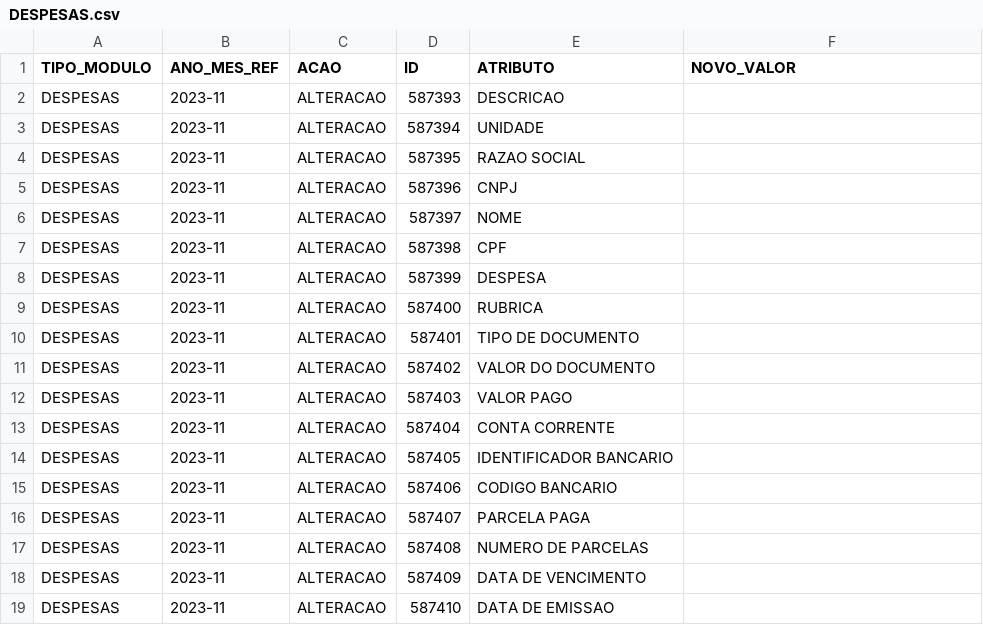
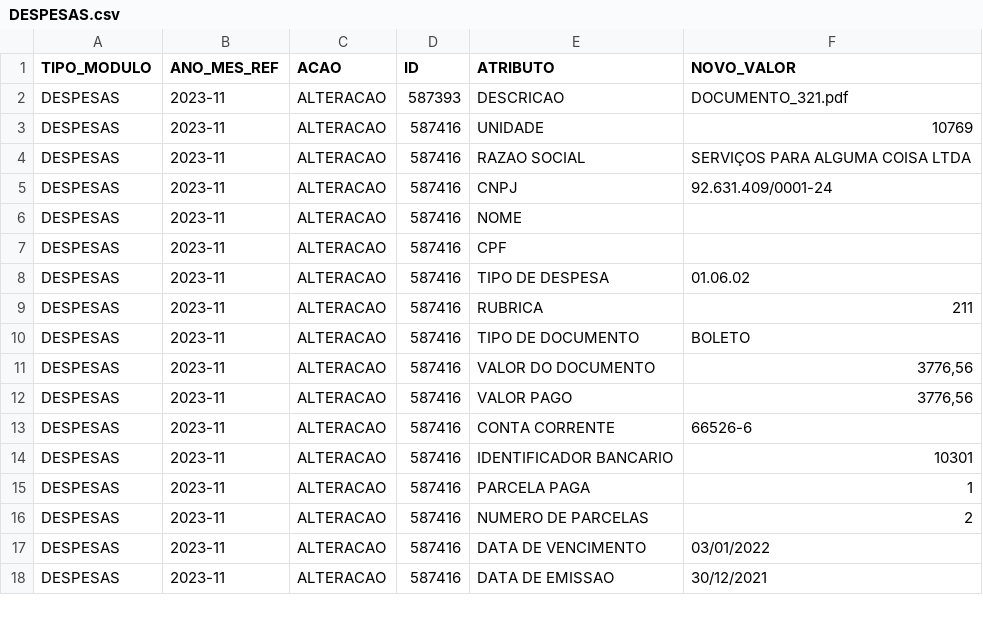
Before and after one commit to CODESP-RJ/portal_publico, a CSV file: download/modelos_alteracao/DESPESAS.csv, drawn as a sheet; only a part is shown; the diff covers the shown part only.

Commit message:
refactor CSV files to remove redundant columns and streamline data structure

```diff
--- a/download/modelos_alteracao/DESPESAS.csv
+++ b/download/modelos_alteracao/DESPESAS.csv
@@ -1,19 +1,18 @@
 TIPO_MODULO;ANO_MES_REF;ACAO;ID;ATRIBUTO;NOVO_VALOR
-DESPESAS;2023-11;ALTERACAO;587393;DESCRICAO;
-DESPESAS;2023-11;ALTERACAO;587394;UNIDADE;
-DESPESAS;2023-11;ALTERACAO;587395;RAZAO SOCIAL;
-DESPESAS;2023-11;ALTERACAO;587396;CNPJ;
-DESPESAS;2023-11;ALTERACAO;587397;NOME;
-DESPESAS;2023-11;ALTERACAO;587398;CPF;
-DESPESAS;2023-11;ALTERACAO;587399;DESPESA;
-DESPESAS;2023-11;ALTERACAO;587400;RUBRICA;
-DESPESAS;2023-11;ALTERACAO;587401;TIPO DE DOCUMENTO;
-DESPESAS;2023-11;ALTERACAO;587402;VALOR DO DOCUMENTO;
-DESPESAS;2023-11;ALTERACAO;587403;VALOR PAGO;
-DESPESAS;2023-11;ALTERACAO;587404;CONTA CORRENTE;
-DESPESAS;2023-11;ALTERACAO;587405;IDENTIFICADOR BANCARIO;
-DESPESAS;2023-11;ALTERACAO;587406;CODIGO BANCARIO;
-DESPESAS;2023-11;ALTERACAO;587407;PARCELA PAGA;
-DESPESAS;2023-11;ALTERACAO;587408;NUMERO DE PARCELAS;
-DESPESAS;2023-11;ALTERACAO;587409;DATA DE VENCIMENTO;
-DESPESAS;2023-11;ALTERACAO;587410;DATA DE EMISSAO;
+DESPESAS;2023-11;ALTERACAO;587393;DESCRICAO;DOCUMENTO_321.pdf
+DESPESAS;2023-11;ALTERACAO;587416;UNIDADE;10769
+DESPESAS;2023-11;ALTERACAO;587416;RAZAO SOCIAL;SERVIÇOS PARA ALGUMA COISA LTDA
+DESPESAS;2023-11;ALTERACAO;587416;CNPJ;92.631.409/0001-24
+DESPESAS;2023-11;ALTERACAO;587416;NOME;
+DESPESAS;2023-11;ALTERACAO;587416;CPF;
+DESPESAS;2023-11;ALTERACAO;587416;TIPO DE DESPESA;01.06.02
+DESPESAS;2023-11;ALTERACAO;587416;RUBRICA;211
+DESPESAS;2023-11;ALTERACAO;587416;TIPO DE DOCUMENTO;BOLETO
+DESPESAS;2023-11;ALTERACAO;587416;VALOR DO DOCUMENTO;3776,56
+DESPESAS;2023-11;ALTERACAO;587416;VALOR PAGO;3776,56
+DESPESAS;2023-11;ALTERACAO;587416;CONTA CORRENTE;66526-6
+DESPESAS;2023-11;ALTERACAO;587416;IDENTIFICADOR BANCARIO;10301
+DESPESAS;2023-11;ALTERACAO;587416;PARCELA PAGA;1
+DESPESAS;2023-11;ALTERACAO;587416;NUMERO DE PARCELAS;2
+DESPESAS;2023-11;ALTERACAO;587416;DATA DE VENCIMENTO;03/01/2022
+DESPESAS;2023-11;ALTERACAO;587416;DATA DE EMISSAO;30/12/2021
```
Also changed, not shown: 7 edited cells elsewhere in this file, download/modelos_alteracao/BENS_PATRIMONIADOS.csv, 6 other files.
